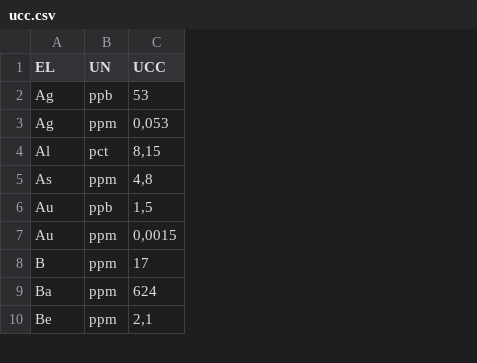
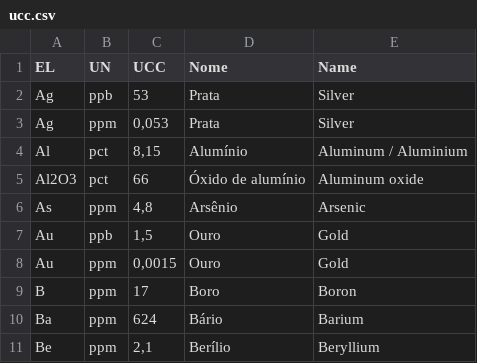
Before and after one commit to VivianeCF/GeochemAnalytical, a CSV file: inputs/ucc/ucc.csv, drawn as a sheet; only a part is shown; addresses are those after the commit; the diff covers the shown part only; the diff names each change by its address in the sheet, - before the commit and + after, or states it on an @@ line.

Commit message:
arruma ucc para ter nomes dos elementos

```diff
--- a/inputs/ucc/ucc.csv
+++ b/inputs/ucc/ucc.csv
+column D (Nome), rows 2-4: Prata | Prata | Alumínio; rows 6-11: Arsênio | Ouro | Ouro | Boro | Bário | Berílio
+column E (Name), rows 2-4: Silver | Silver | Aluminum / Aluminium; rows 6-11: Arsenic | Gold | Gold | Boron | Barium | Beryllium
@@ row 60 moved to row 5: Al2O3 @@
```
Also changed, not shown: 25 moved rows and 1 edited cell elsewhere in this file.
